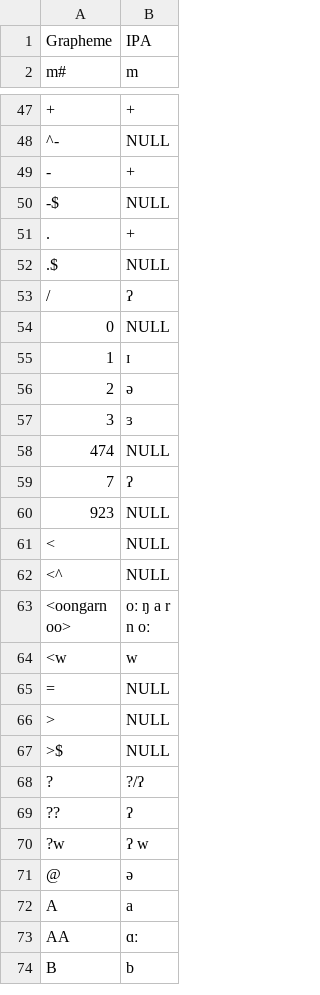
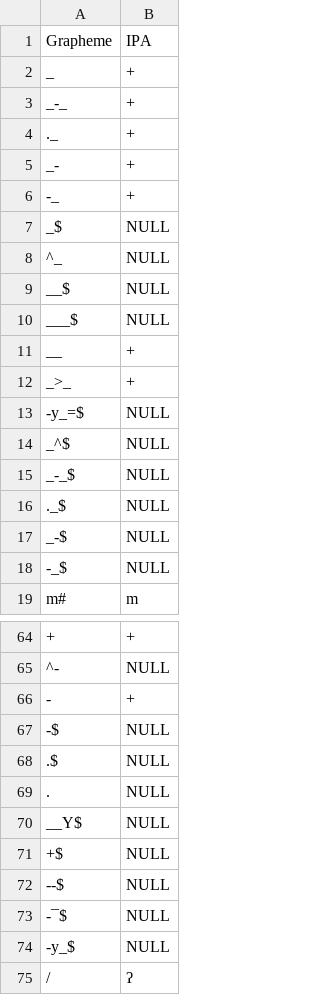
Before and after one commit to lexibank/bowernpny, a TSV file: etc/orthography.tsv, drawn as a sheet; only a part is shown, gaps mark what is left out; the shorter side is filled out with more unchanged rows; removed rows and columns are numbered as before the commit, all else as after; the diff covers the shown part only; the diff names each change by its address in the sheet, - before the commit and + after, or states it on an @@ line.

```diff
--- a/etc/orthography.tsv
+++ b/etc/orthography.tsv
+row 2: _ | +
+row 3: _-_ | +
+row 4: ._ | +
+row 5: _- | +
+row 6: -_ | +
+row 7: _$ | NULL
+row 8: ^_ | NULL
+row 9: __$ | NULL
+row 10: ___$ | NULL
+row 11: __ | +
+row 12: _>_ | +
+row 13: -y_=$ | NULL
+row 14: _^$ | NULL
+row 15: _-_$ | NULL
+row 16: ._$ | NULL
+row 17: _-$ | NULL
+row 18: -_$ | NULL
-row 51: . | +
+row 69: . | NULL
+row 70: __Y$ | NULL
+row 71: +$ | NULL
+row 72: --$ | NULL
+row 73: -¯$ | NULL
+row 74: -y_$ | NULL
```
Also changed, not shown: 1 edited cell elsewhere in this file, etc/lexemes.csv, 9 other files.
